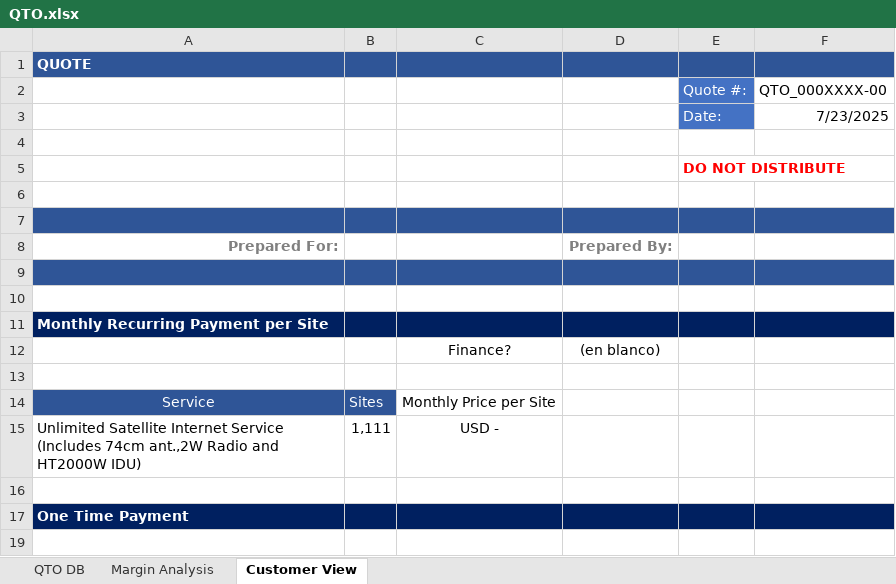
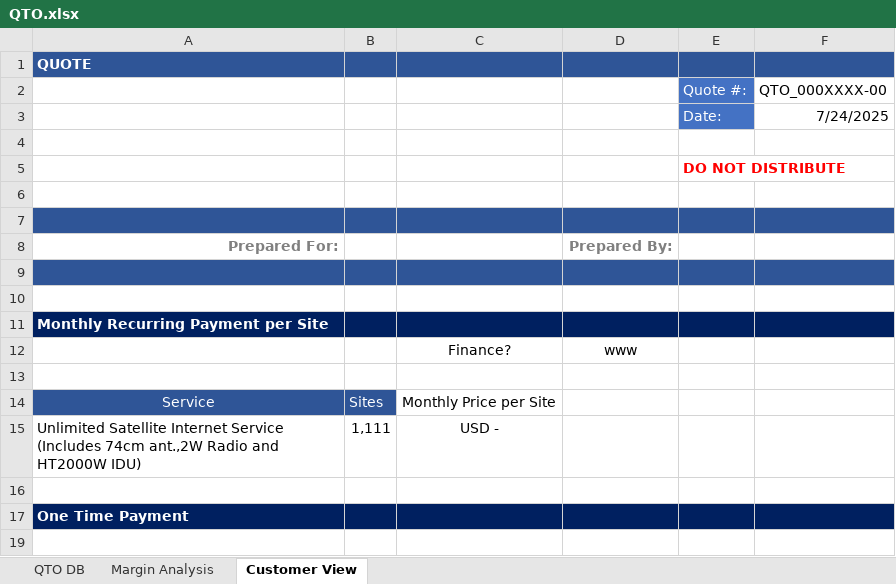
Before and after one commit to sergiogabC/ScriptsJs, an Excel workbook: CreateSheet/files/QTO.xlsx, sheet Customer View, drawn as a sheet; only a part is shown; values as stored, in another font and other column widths than the file's, no borders; charts and pictures not drawn; the diff names each change by its address in the sheet, - before the commit and + after, or states it on an @@ line.

```diff
--- a/CreateSheet/files/QTO.xlsx (sheet Customer View)
+++ b/CreateSheet/files/QTO.xlsx (sheet Customer View)
-F3: 7/23/2025
+F3: 7/24/2025
-D12: (en blanco)
+D12: www
```
Also changed, not shown: sheet QTO DB, 3 other files.
